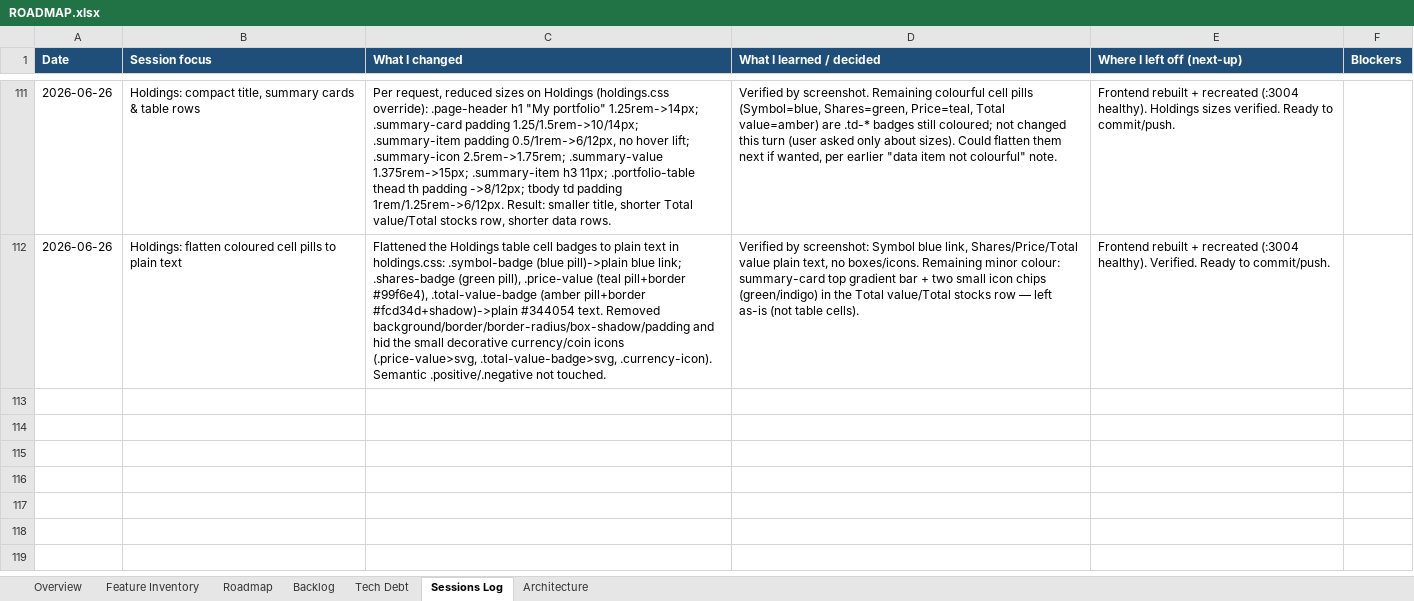
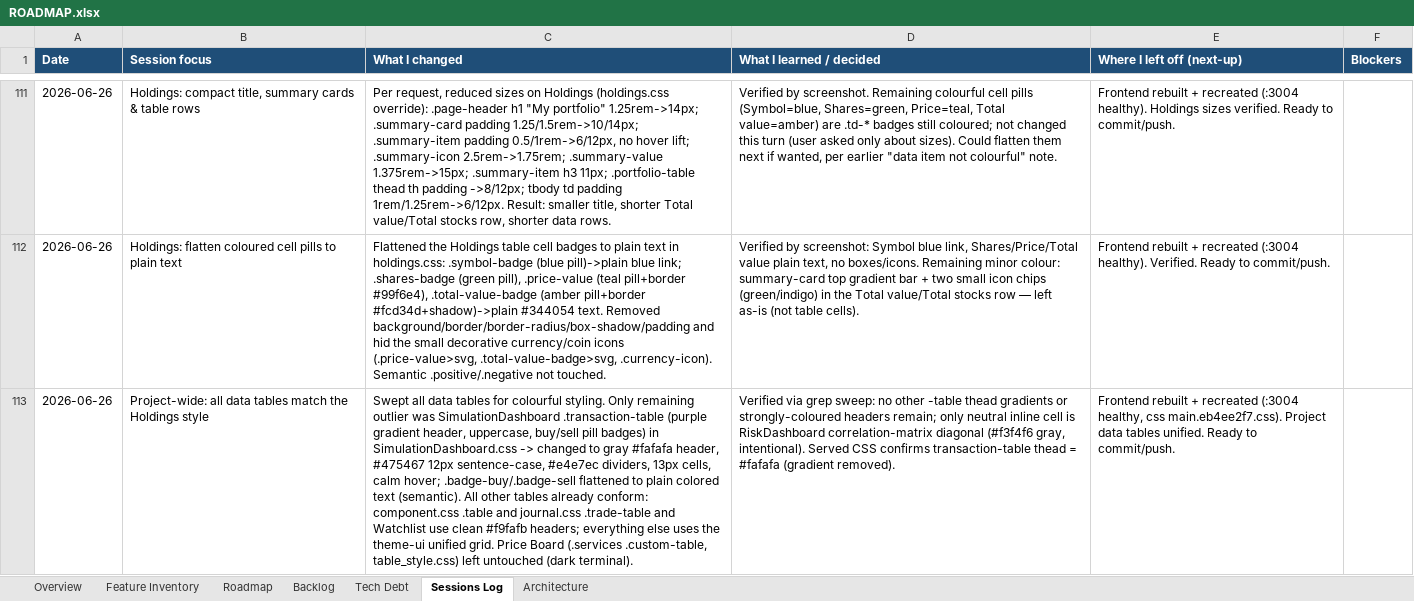
Before and after one commit to Tuanph1970/all_projects, an Excel workbook: stockpredict/ROADMAP.xlsx, sheet Sessions Log, drawn as a sheet; only a part is shown, gaps mark what is left out; values as stored, in another font and other column widths than the file's, no borders; the diff names each change by its address in the sheet, - before the commit and + after, or states it on an @@ line.

```diff
--- a/stockpredict/ROADMAP.xlsx (sheet Sessions Log)
+++ b/stockpredict/ROADMAP.xlsx (sheet Sessions Log)
+row 113: 2026-06-26 | Project-wide: all data tables match the Holdings style | Swept all data tables for colourful styling. Only remaining outlier was SimulationDashboard .transaction-table (purple gradient header, uppercase, buy/sell pill badges) in SimulationDashboard.css -> changed to gray #fafafa header, #475467 12px sentence-case, #e4e7ec dividers, 13px cells, calm hover; .badge-buy/.badge-sell flattened to plain colored text (semantic). All other tables already conform: component.css .table and journal.css .trade-table and Watchlist use clean #f9fafb headers; everything else uses the theme-ui unified grid. Price Board (.services .custom-table, table_style.css) left untouched (dark terminal). | Verified via grep sweep: no other -table thead gradients or strongly-coloured headers remain; only neutral inline cell is RiskDashboard correlation-matrix diagonal (#f3f4f6 gray, intentional). Served CSS confirms transaction-table thead = #fafafa (gradient removed). | Frontend rebuilt + recreated (:3004 healthy, css main.eb4ee2f7.css). Project data tables unified. Ready to commit/push.
```
Also changed, not shown: 1 other file.
